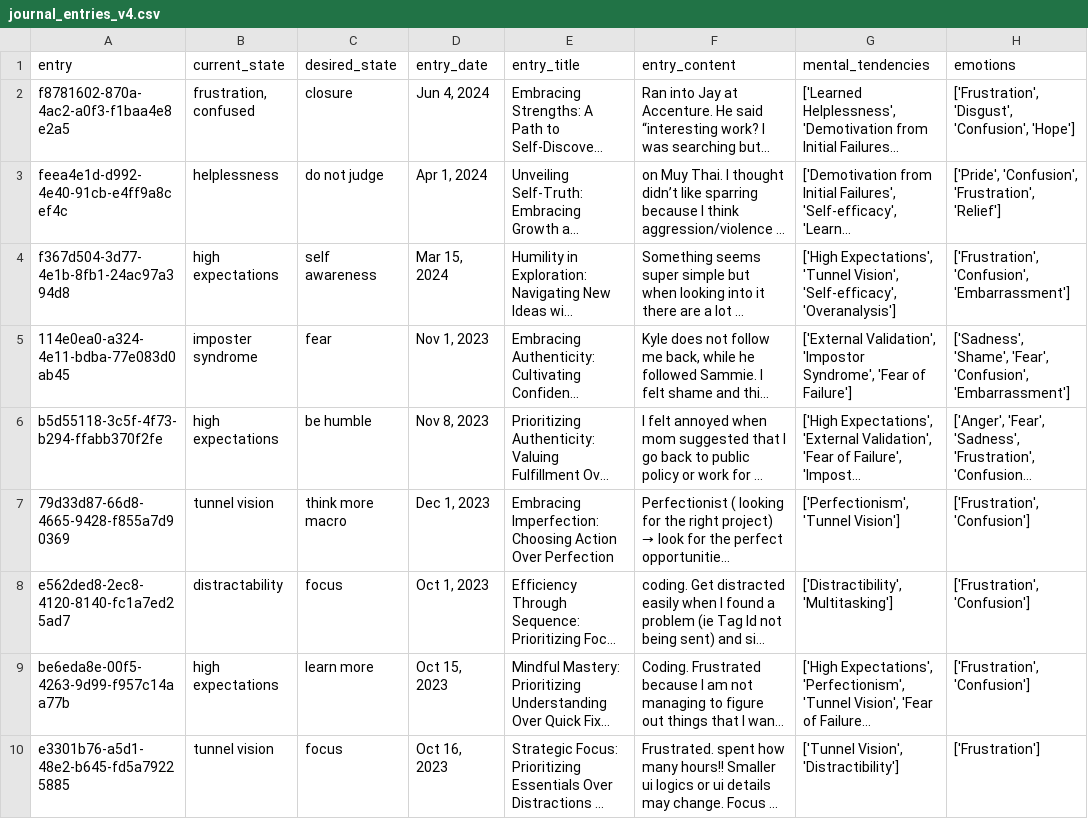
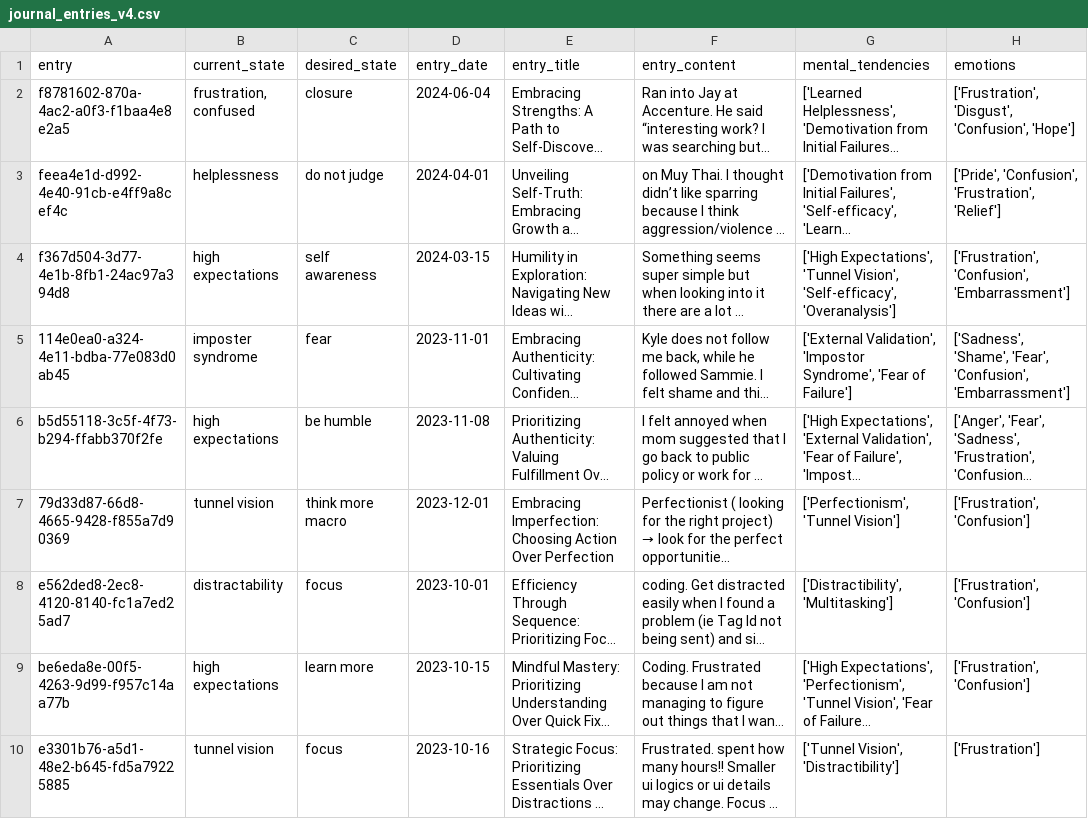
Before and after one commit to kenliong/sophie_diary, a CSV file: data/journal_entries_v4.csv, drawn as a sheet; only a part is shown; long unchanged cells end in …; the diff names each change by its address in the sheet, - before the commit and + after, or states it on an @@ line.

```diff
--- a/data/journal_entries_v4.csv
+++ b/data/journal_entries_v4.csv
-D2 (entry_date): Jun 4, 2024
+D2 (entry_date): 2024-06-04
-D3 (entry_date): Apr 1, 2024
+D3 (entry_date): 2024-04-01
-D4 (entry_date): Mar 15, 2024
+D4 (entry_date): 2024-03-15
-D5 (entry_date): Nov 1, 2023
+D5 (entry_date): 2023-11-01
-D6 (entry_date): Nov 8, 2023
+D6 (entry_date): 2023-11-08
-D7 (entry_date): Dec 1, 2023
+D7 (entry_date): 2023-12-01
-D8 (entry_date): Oct 1, 2023
+D8 (entry_date): 2023-10-01
-D9 (entry_date): Oct 15, 2023
+D9 (entry_date): 2023-10-15
-D10 (entry_date): Oct 16, 2023
+D10 (entry_date): 2023-10-16
```
Also changed, not shown: 2 other files.
